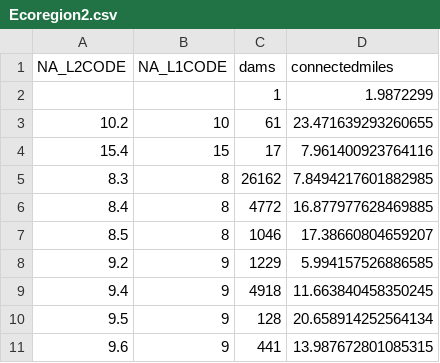
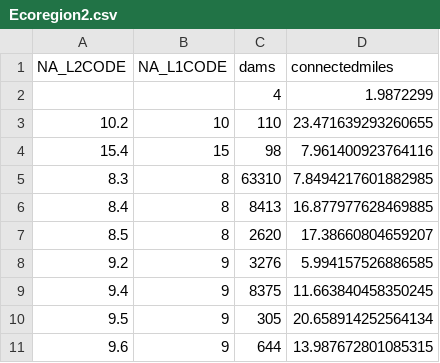
Before and after one commit to astutespruce/sarp-connectivity, a CSV file: data/summary/Ecoregion2.csv, drawn as a sheet.

```diff
--- a/data/summary/Ecoregion2.csv
+++ b/data/summary/Ecoregion2.csv
@@ -1,11 +1,11 @@
 "NA_L2CODE","NA_L1CODE","dams","connectedmiles"
-"","",1,1.9872299
-"10.2","10",61,23.471639293260655
-"15.4","15",17,7.961400923764116
-"8.3","8",26162,7.8494217601882985
-"8.4","8",4772,16.877977628469885
-"8.5","8",1046,17.38660804659207
-"9.2","9",1229,5.994157526886585
-"9.4","9",4918,11.663840458350245
-"9.5","9",128,20.658914252564134
-"9.6","9",441,13.987672801085315
+"","",4,1.9872299
+"10.2","10",110,23.471639293260655
+"15.4","15",98,7.961400923764116
+"8.3","8",63310,7.8494217601882985
+"8.4","8",8413,16.877977628469885
+"8.5","8",2620,17.38660804659207
+"9.2","9",3276,5.994157526886585
+"9.4","9",8375,11.663840458350245
+"9.5","9",305,20.658914252564134
+"9.6","9",644,13.987672801085315
```
Also changed, not shown: data/summary/Ecoregion3.csv, data/summary/Ecoregion4.csv, 9 other files.
